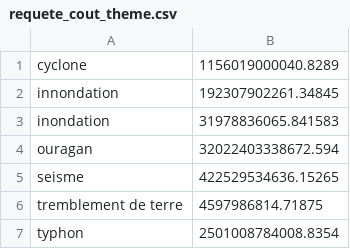
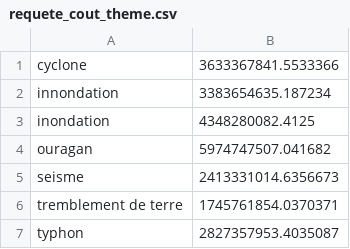
Before and after one commit to NicolasBroute/Projet_Tableau_de_Bord, a CSV file: Requetes/requete_cout_theme.csv, drawn as a sheet.

```diff
--- a/Requetes/requete_cout_theme.csv
+++ b/Requetes/requete_cout_theme.csv
@@ -1,7 +1,7 @@
-cyclone,1156019000040.8289
-innondation,192307902261.34845
-inondation,31978836065.841583
-ouragan,32022403338672.594
-seisme,422529534636.15265
-tremblement de terre,4597986814.71875
-typhon,2501008784008.8354
+cyclone,3633367841.5533366
+innondation,3383654635.187234
+inondation,4348280082.4125
+ouragan,5974747507.041682
+seisme,2413331014.6356673
+tremblement de terre,1745761854.0370371
+typhon,2827357953.4035087
```
Also changed, not shown: Requetes/requete_cout_annee.csv, Requetes/requete_cout_theme_annee.csv.
